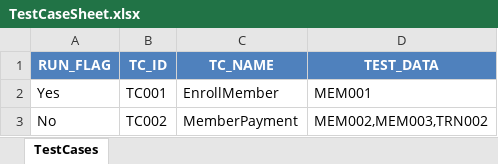
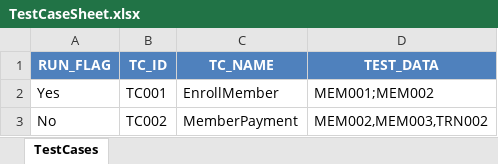
Before and after one commit to mohit-vora/HybridSeleniumTestFramework, an Excel workbook: Resources/TestCaseSheet.xlsx, sheet TestCases, drawn as a sheet; values as stored, in another font and other column widths than the file's, no borders; the diff names each change by its address in the sheet, - before the commit and + after, or states it on an @@ line.

```diff
--- a/Resources/TestCaseSheet.xlsx (sheet TestCases)
+++ b/Resources/TestCaseSheet.xlsx (sheet TestCases)
-D2 (TEST_DATA): MEM001
+D2 (TEST_DATA): MEM001;MEM002
```
Also changed, not shown: Resources/Data.xlsx, 31 other files.
